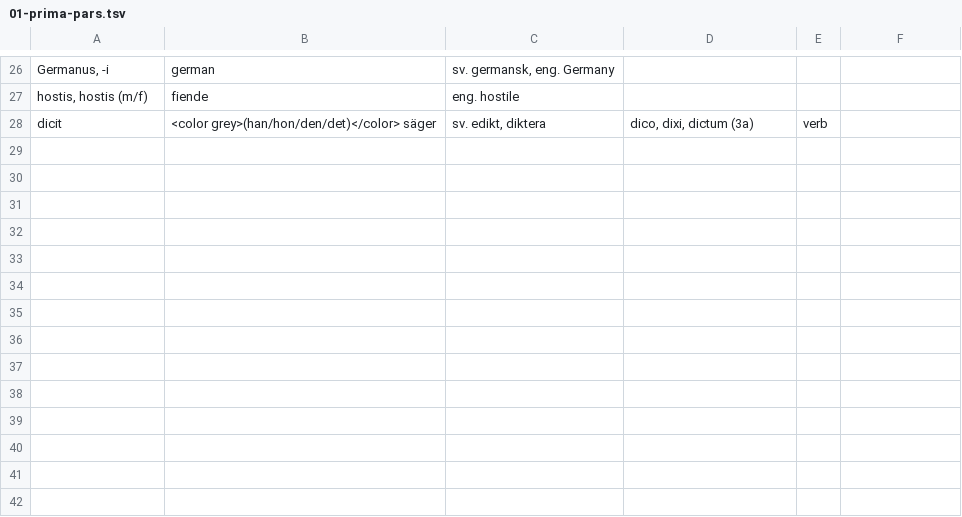
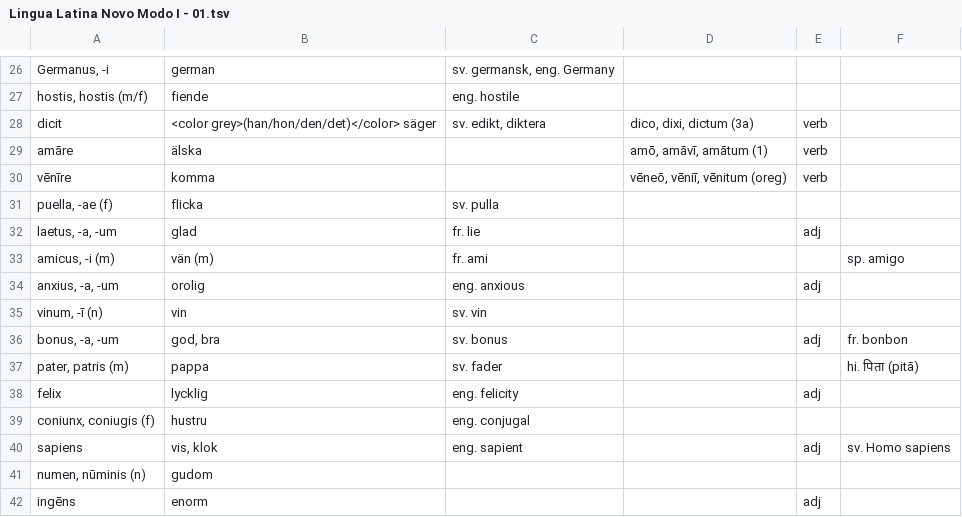
Before and after one commit to gorbiz/lingua-latina-novo-modo-i, a TSV file: Lingua Latina Novo Modo I - 01.tsv (was 01-prima-pars.tsv), drawn as a sheet; only a part is shown, gaps mark what is left out; the diff names each change by its address in the sheet, - before the commit and + after, or states it on an @@ line.

Commit message:
add all chapter 1 words (+ rename for exporting convenience)

```diff
--- a/01-prima-pars.tsv
+++ b/Lingua Latina Novo Modo I - 01.tsv
+row 29: amāre | älska |  | amō, amāvī, amātum (1) | verb
+row 30: vēnīre | komma |  | vēneō, vēniī, vēnitum (oreg) | verb
+row 31: puella, -ae (f) | flicka | sv. pulla
+row 32: laetus, -a, -um | glad | fr. lie |  | adj
+row 33: amicus, -i (m) | vän (m) | fr. ami |  |  | sp. amigo
+row 34: anxius, -a, -um | orolig | eng. anxious |  | adj
+row 35: vinum, -ī (n) | vin | sv. vin
+row 36: bonus, -a, -um | god, bra | sv. bonus |  | adj | fr. bonbon
+row 37: pater, patris (m) | pappa | sv. fader |  |  | hi. पिता (pitā)
+row 38: felix | lycklig | eng. felicity |  | adj
+row 39: coniunx, coniugis (f) | hustru | eng. conjugal
+row 40: sapiens | vis, klok | eng. sapient |  | adj | sv. Homo sapiens
+row 41: numen, nūminis (n) | gudom
+row 42: ingēns | enorm |  |  | adj
```
